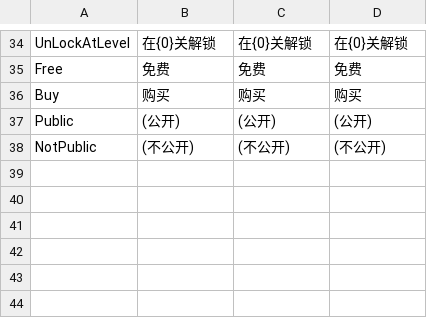
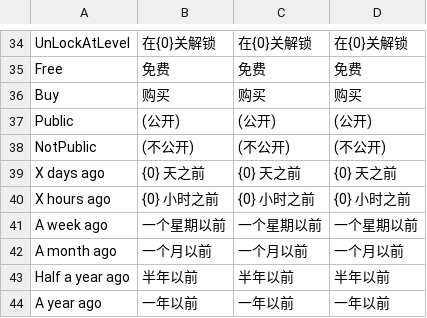
Before and after one commit to Noname-Studio/ET, a CSV file: Unity/Excel/Restaurant/Localization_Auto.csv, drawn as a sheet; only a part is shown, gaps mark what is left out; the diff names each change by its address in the sheet, - before the commit and + after, or states it on an @@ line.

```diff
--- a/Unity/Excel/Restaurant/Localization_Auto.csv
+++ b/Unity/Excel/Restaurant/Localization_Auto.csv
+row 39: X days ago | {0} 天之前 | {0} 天之前 | {0} 天之前
+row 40: X hours ago | {0} 小时之前 | {0} 小时之前 | {0} 小时之前
+row 41: A week ago | 一个星期以前 | 一个星期以前 | 一个星期以前
+row 42: A month ago | 一个月以前 | 一个月以前 | 一个月以前
+row 43: Half a year ago | 半年以前 | 半年以前 | 半年以前
+row 44: A year ago | 一年以前 | 一年以前 | 一年以前
```
Also changed, not shown: 23 other files.
